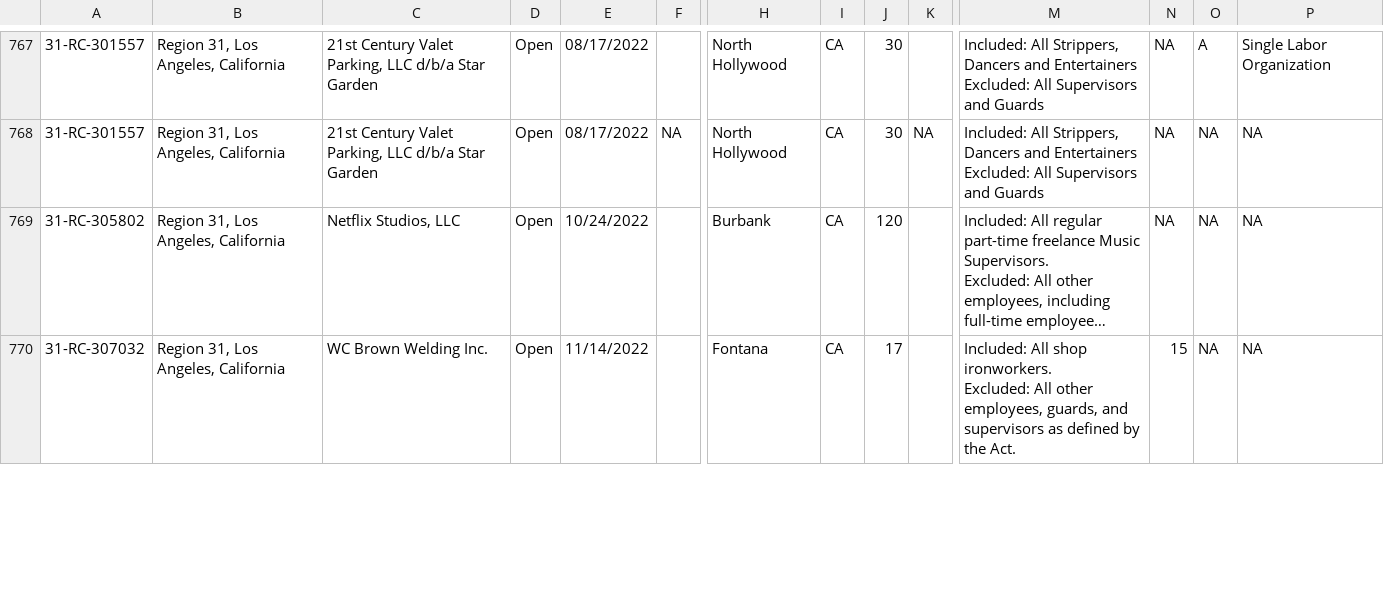
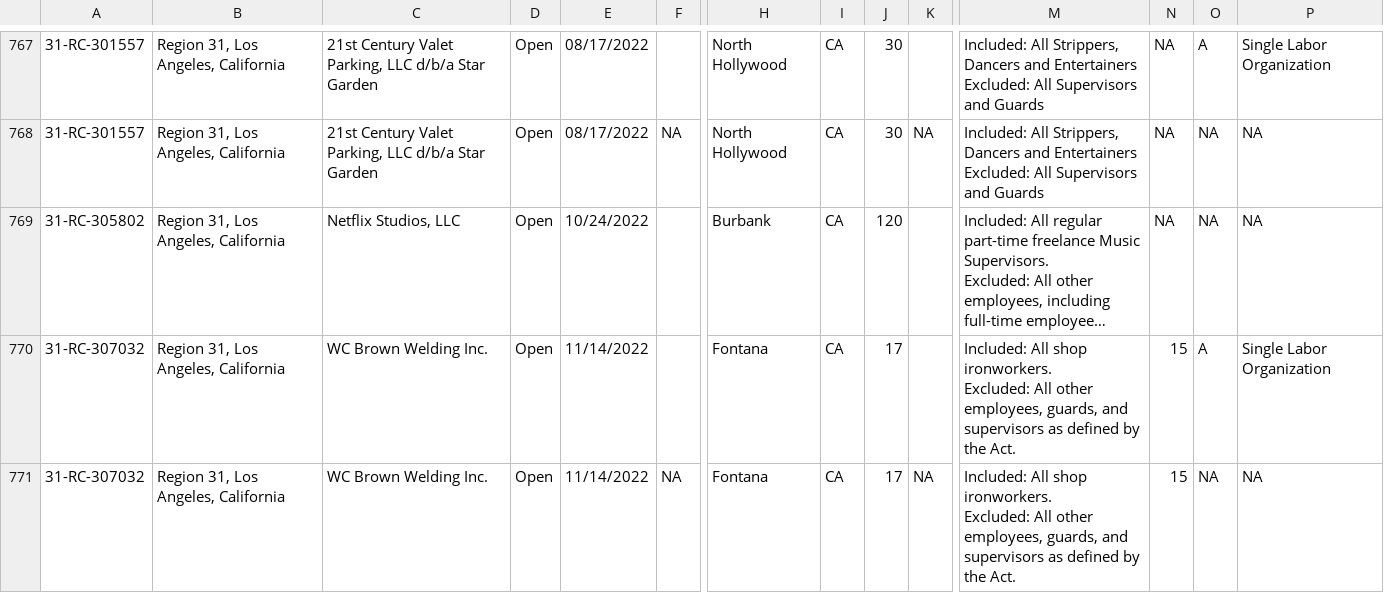
Before and after one commit to reuning/unionwebsite, a CSV file: gen/data/open_petitions.csv, drawn as a sheet; only a part is shown, gaps mark what is left out; long unchanged cells end in …; addresses are those after the commit; rows hold the shown columns only; ↵ is a line break in a cell; the diff covers the shown part only; the diff names each change by its address in the sheet, - before the commit and + after, or states it on an @@ line.

Commit message:
Updated data

```diff
--- a/gen/data/open_petitions.csv
+++ b/gen/data/open_petitions.csv
+row 770: 31-RC-307032 | Region 31, Los Angeles, California | WC Brown Welding Inc. | Open | 11/14/2022 |  | Fontana | CA | 17 |  | Included: All shop ironworkers. ↵ Excluded: All other employees, guards, and supervisors as defined by the Act. | 15 | A | Single Labor Organization
-F771: (empty)
+F771: NA
-K771: (empty)
+K771: NA
```
Also changed, not shown: 1 removed row and 29 edited cells elsewhere in this file.
